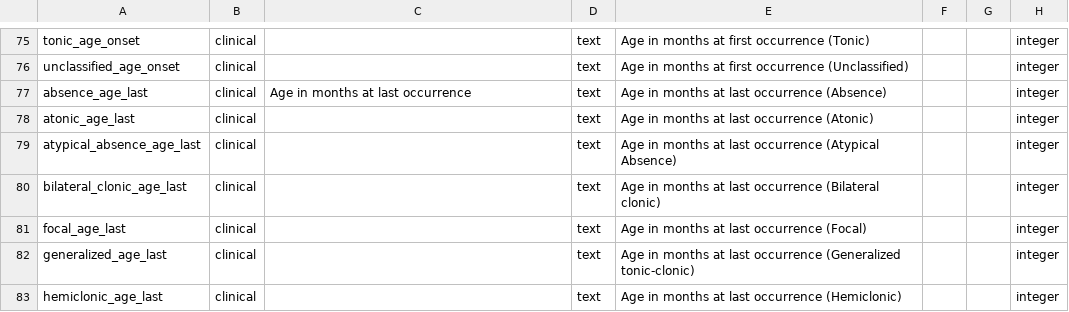
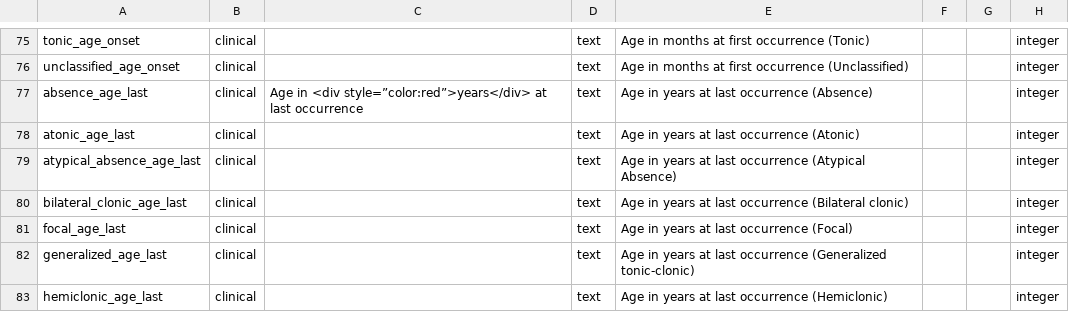
Before and after one commit to Epi25/epi25-edc, a CSV file: DataDictionaries/Epi25EE.csv, drawn as a sheet; only a part is shown, gaps mark what is left out; the diff covers the shown part only; the diff names each change by its address in the sheet, - before the commit and + after, or states it on an @@ line.

Commit message:
Fixes #54 (age of last occurrence in years)

```diff
--- a/DataDictionaries/Epi25EE.csv
+++ b/DataDictionaries/Epi25EE.csv
-C77: Age in months at last…
+C77: Age in <div style=”color:red”>years</div> at last…
-E77: Age in months at last occurrence (Absence)
+E77: Age in years at last occurrence (Absence)
-E78: Age in months at last occurrence (Atonic)
+E78: Age in years at last occurrence (Atonic)
-E79: Age in months at last…
+E79: Age in years at last…
-E80: Age in months at last…
+E80: Age in years at last…
-E81: Age in months at last occurrence (Focal)
+E81: Age in years at last occurrence (Focal)
-E82: Age in months at last…
+E82: Age in years at last…
-E83: Age in months at last occurrence (Hemiclonic)
+E83: Age in years at last occurrence (Hemiclonic)
```
Also changed, not shown: 9 edited cells elsewhere in this file.
